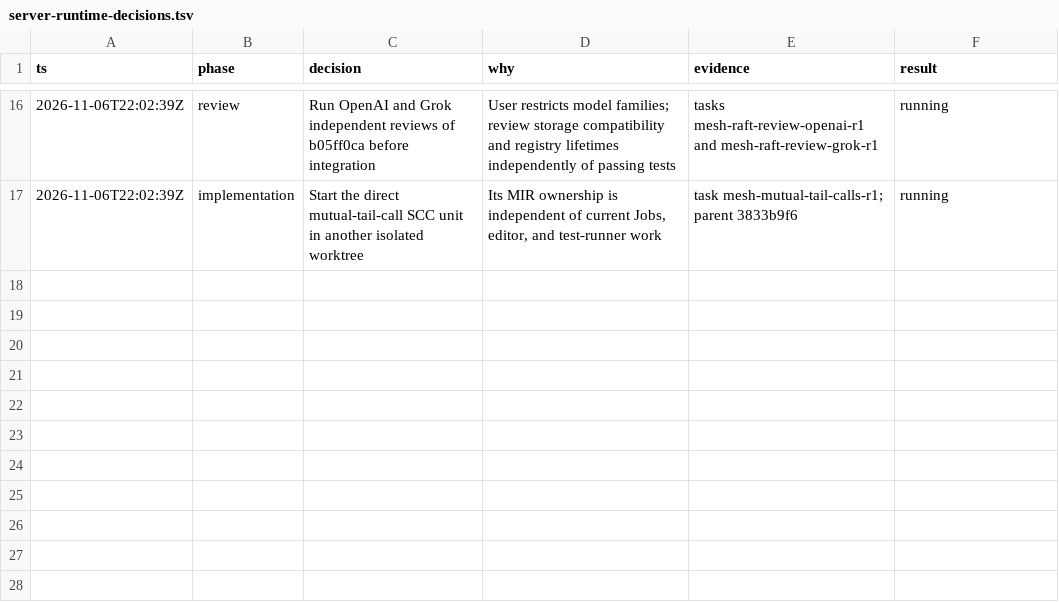
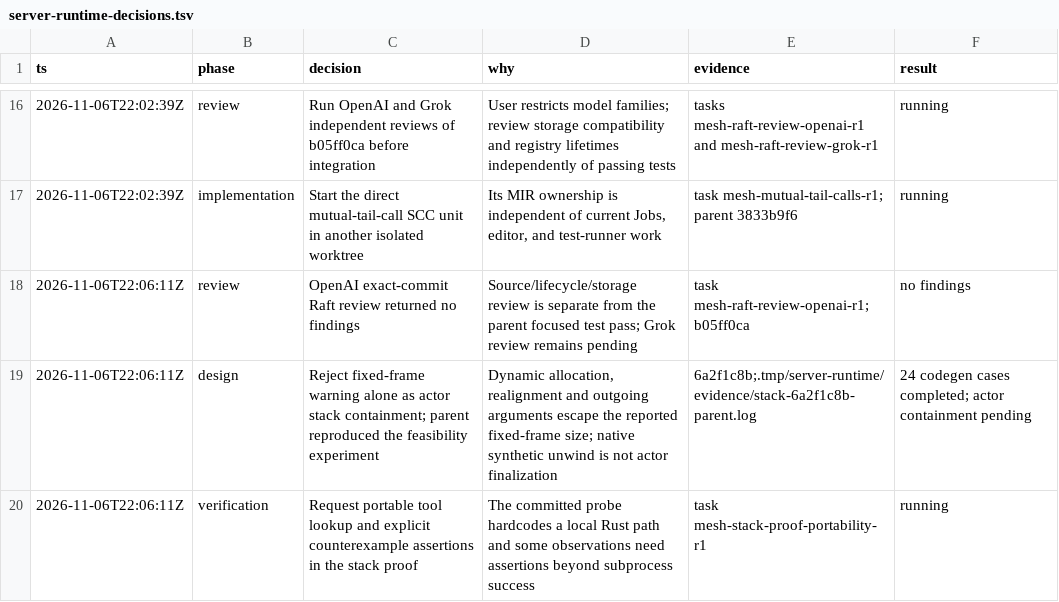
Before and after one commit to snowdamiz/mesh-lang, a TSV file: docs/server-runtime-decisions.tsv, drawn as a sheet; only a part is shown, gaps mark what is left out.

Commit message:
Record stack feasibility limits and Raft review evidence

```diff
--- a/docs/server-runtime-decisions.tsv
+++ b/docs/server-runtime-decisions.tsv
@@ -17 +17,4 @@ ts	phase	decision	why	evidence	result
 2026-11-06T22:02:39Z	implementation	Start the direct mutual-tail-call SCC unit in another isolated worktree	Its MIR ownership is independent of current Jobs, editor, and test-runner work	task mesh-mutual-tail-calls-r1; parent 3833b9f6	running
+2026-11-06T22:06:11Z	review	OpenAI exact-commit Raft review returned no findings	Source/lifecycle/storage review is separate from the parent focused test pass; Grok review remains pending	task mesh-raft-review-openai-r1; b05ff0ca	no findings
+2026-11-06T22:06:11Z	design	Reject fixed-frame warning alone as actor stack containment; parent reproduced the feasibility experiment	Dynamic allocation, realignment and outgoing arguments escape the reported fixed-frame size; native synthetic unwind is not actor finalization	6a2f1c8b;.tmp/server-runtime/evidence/stack-6a2f1c8b-parent.log	24 codegen cases completed; actor containment pending
+2026-11-06T22:06:11Z	verification	Request portable tool lookup and explicit counterexample assertions in the stack proof	The committed probe hardcodes a local Rust path and some observations need assertions beyond subprocess success	task mesh-stack-proof-portability-r1	running
```
